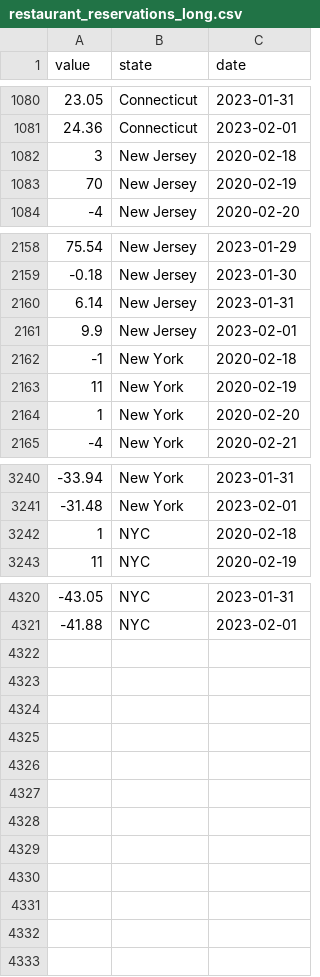
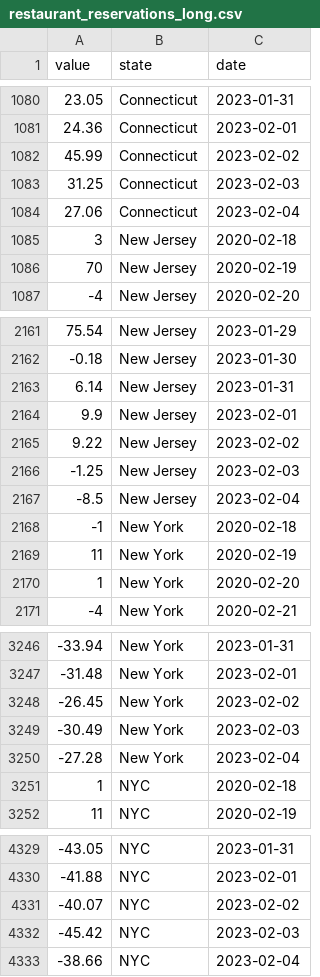
Before and after one commit to Dotdash-Data-Journalism/2021_2022_INV_news12_stories, a CSV file: data/restaurant_reservations_long.csv, drawn as a sheet; only a part is shown, gaps mark what is left out.

```diff
--- a/data/restaurant_reservations_long.csv
+++ b/data/restaurant_reservations_long.csv
@@ -1081,2 +1081,5 @@ value,state,date
 24.36,Connecticut,2023-02-01
+45.99,Connecticut,2023-02-02
+31.25,Connecticut,2023-02-03
+27.06,Connecticut,2023-02-04
 3,New Jersey,2020-02-18
@@ -2161,2 +2164,5 @@ value,state,date
 9.9,New Jersey,2023-02-01
+9.22,New Jersey,2023-02-02
+-1.25,New Jersey,2023-02-03
+-8.5,New Jersey,2023-02-04
 -1,New York,2020-02-18
@@ -3241,2 +3247,5 @@ value,state,date
 -31.48,New York,2023-02-01
+-26.45,New York,2023-02-02
+-30.49,New York,2023-02-03
+-27.28,New York,2023-02-04
 1,NYC,2020-02-18
@@ -4321 +4330,4 @@ value,state,date
 -41.88,NYC,2023-02-01
+-40.07,NYC,2023-02-02
+-45.42,NYC,2023-02-03
+-38.66,NYC,2023-02-04
```
Also changed, not shown: data/restaurant_reservations_wide.csv, 38 other files.
